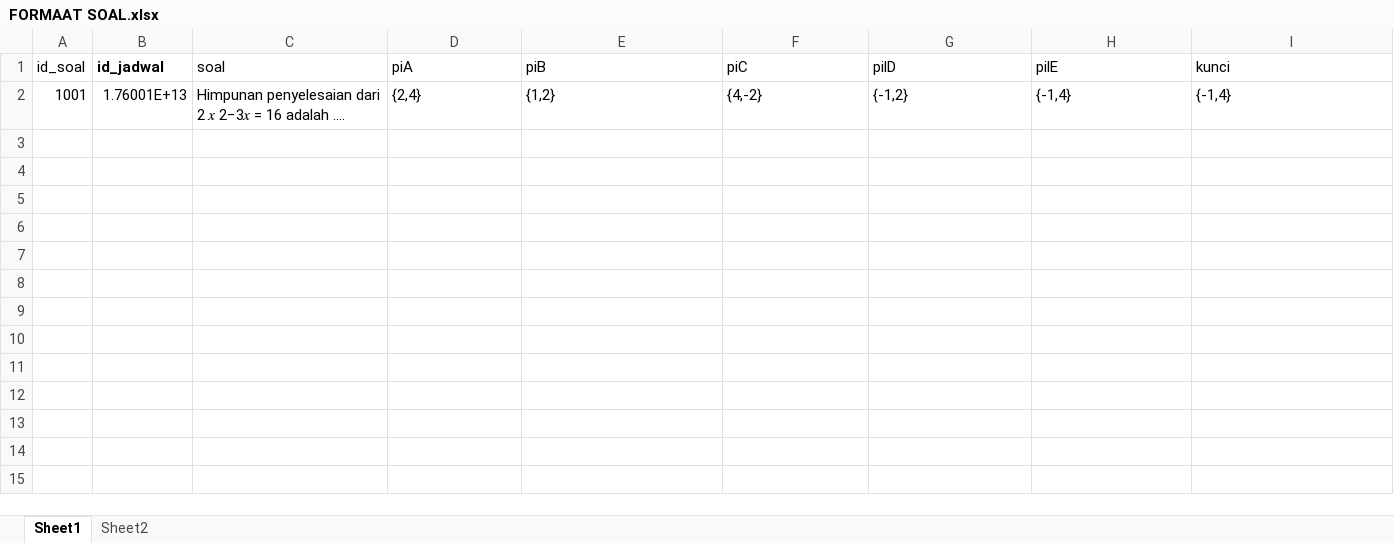
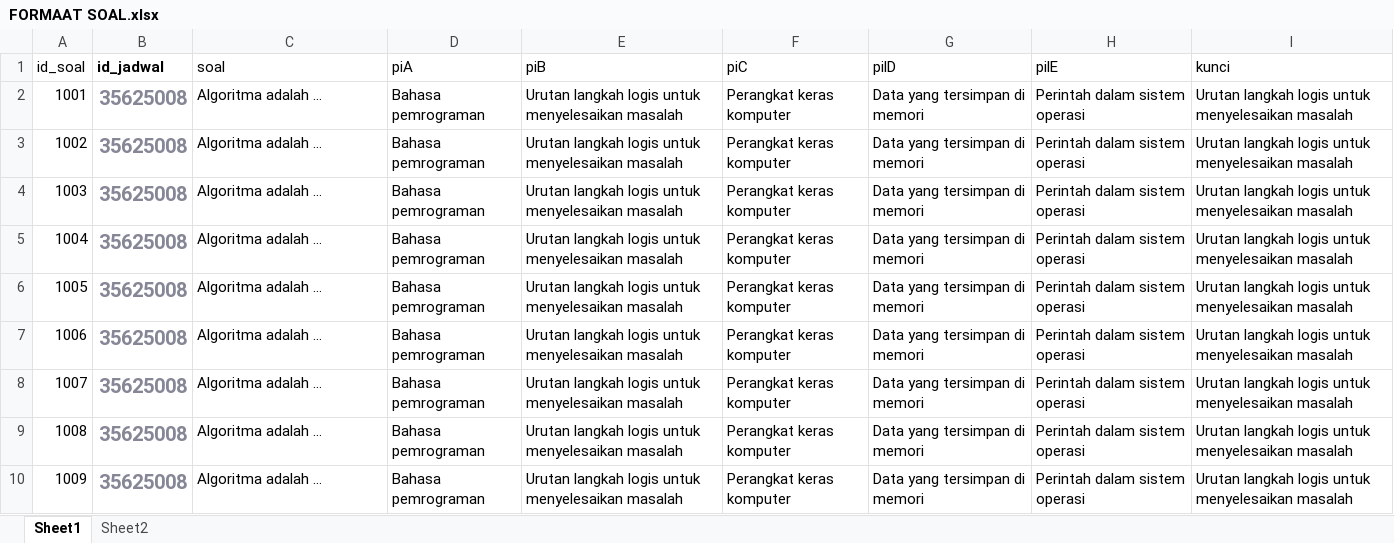
Before and after one commit to lancestrom/cbt2.5, an Excel workbook: temp_doc/FORMAAT SOAL.xlsx, sheet Sheet1, drawn as a sheet; values as stored, in another font and other column widths than the file's, no borders; charts and pictures not drawn; removed rows and columns are numbered as before the commit, all else as after; the diff names each change by its address in the sheet, - before the commit and + after, or states it on an @@ line.

```diff
--- a/temp_doc/FORMAAT SOAL.xlsx (sheet Sheet1)
+++ b/temp_doc/FORMAAT SOAL.xlsx (sheet Sheet1)
-row 2: 1001 | 1.76001E+13 | Himpunan penyelesaian dari 2 𝑥 2−3𝑥 = 16 adalah .... | {2,4} | {1,2} | {4,-2} | {-1,2} | {-1,4} | {-1,4}
+row 2: 1001 | 35625008 | Algoritma adalah … | Bahasa pemrograman | Urutan langkah logis untuk menyelesaikan masalah | Perangkat keras komputer | Data yang tersimpan di memori | Perintah dalam sistem operasi | Urutan langkah logis untuk menyelesaikan masalah
+row 3: 1002 | 35625008 | Algoritma adalah … | Bahasa pemrograman | Urutan langkah logis untuk menyelesaikan masalah | Perangkat keras komputer | Data yang tersimpan di memori | Perintah dalam sistem operasi | Urutan langkah logis untuk menyelesaikan masalah
+row 4: 1003 | 35625008 | Algoritma adalah … | Bahasa pemrograman | Urutan langkah logis untuk menyelesaikan masalah | Perangkat keras komputer | Data yang tersimpan di memori | Perintah dalam sistem operasi | Urutan langkah logis untuk menyelesaikan masalah
+row 5: 1004 | 35625008 | Algoritma adalah … | Bahasa pemrograman | Urutan langkah logis untuk menyelesaikan masalah | Perangkat keras komputer | Data yang tersimpan di memori | Perintah dalam sistem operasi | Urutan langkah logis untuk menyelesaikan masalah
+row 6: 1005 | 35625008 | Algoritma adalah … | Bahasa pemrograman | Urutan langkah logis untuk menyelesaikan masalah | Perangkat keras komputer | Data yang tersimpan di memori | Perintah dalam sistem operasi | Urutan langkah logis untuk menyelesaikan masalah
+row 7: 1006 | 35625008 | Algoritma adalah … | Bahasa pemrograman | Urutan langkah logis untuk menyelesaikan masalah | Perangkat keras komputer | Data yang tersimpan di memori | Perintah dalam sistem operasi | Urutan langkah logis untuk menyelesaikan masalah
+row 8: 1007 | 35625008 | Algoritma adalah … | Bahasa pemrograman | Urutan langkah logis untuk menyelesaikan masalah | Perangkat keras komputer | Data yang tersimpan di memori | Perintah dalam sistem operasi | Urutan langkah logis untuk menyelesaikan masalah
+row 9: 1008 | 35625008 | Algoritma adalah … | Bahasa pemrograman | Urutan langkah logis untuk menyelesaikan masalah | Perangkat keras komputer | Data yang tersimpan di memori | Perintah dalam sistem operasi | Urutan langkah logis untuk menyelesaikan masalah
+row 10: 1009 | 35625008 | Algoritma adalah … | Bahasa pemrograman | Urutan langkah logis untuk menyelesaikan masalah | Perangkat keras komputer | Data yang tersimpan di memori | Perintah dalam sistem operasi | Urutan langkah logis untuk menyelesaikan masalah
```
Also changed, not shown: sheet Sheet2, temp_doc/MAPEL.xlsx, 13 other files.
